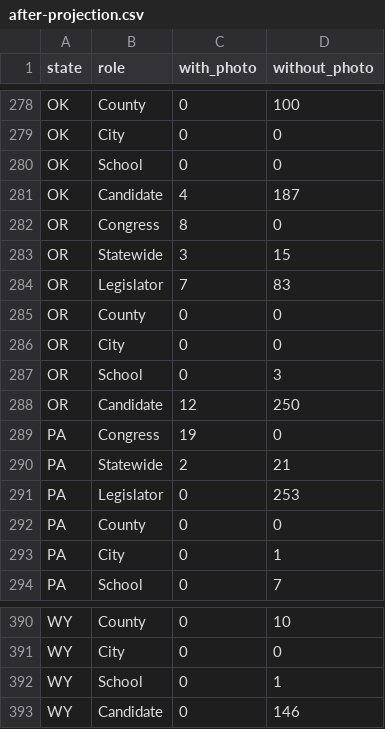
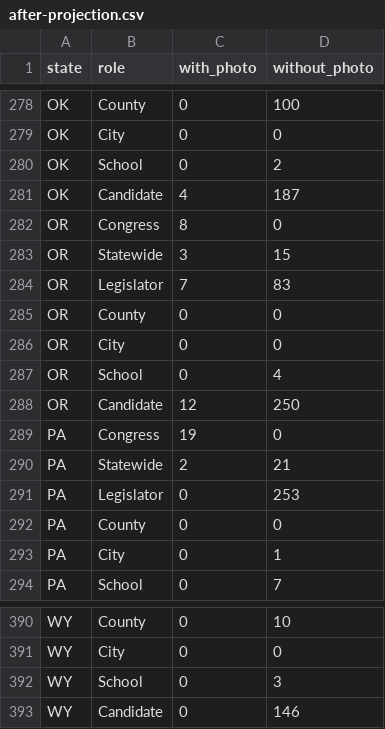
Before and after one commit to SeanJ22/meanwhile, a CSV file: docs/measurements/pt-01/after-projection.csv, drawn as a sheet; only a part is shown, gaps mark what is left out; the diff covers the shown part only.

```diff
--- a/docs/measurements/pt-01/after-projection.csv
+++ b/docs/measurements/pt-01/after-projection.csv
@@ -279,3 +279,3 @@ OK,County,0,100
 OK,City,0,0
-OK,School,0,0
+OK,School,0,2
 OK,Candidate,4,187
@@ -286,3 +286,3 @@ OR,County,0,0
 OR,City,0,0
-OR,School,0,3
+OR,School,0,4
 OR,Candidate,12,250
@@ -391,3 +391,3 @@ WY,County,0,10
 WY,City,0,0
-WY,School,0,1
+WY,School,0,3
 WY,Candidate,0,146
```
Also changed, not shown: 8 edited cells elsewhere in this file, 5 other files.
